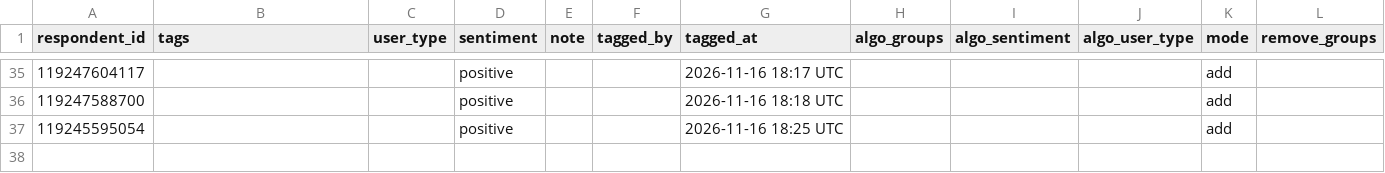
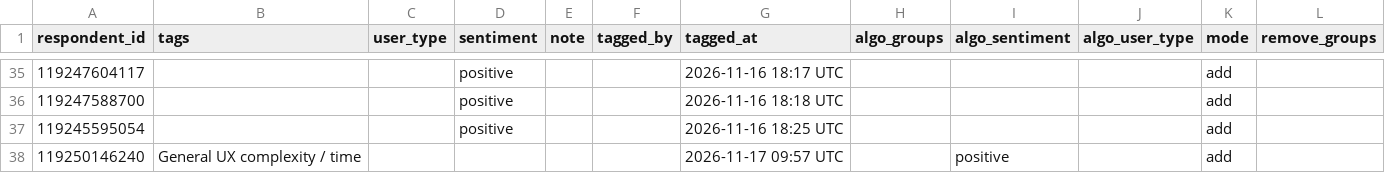
Before and after one commit to NidaAzizMirza/PPFeedback_dashboard, a CSV file: data/manual_tags.csv, drawn as a sheet; only a part is shown, gaps mark what is left out; the diff names each change by its address in the sheet, - before the commit and + after, or states it on an @@ line.

Commit message:
Manual tags for respondent 119250146240

```diff
--- a/data/manual_tags.csv
+++ b/data/manual_tags.csv
+row 38: 119250146240 | General UX complexity / time |  |  |  |  | 2026-11-17 09:57 UTC |  | positive |  | add
```
